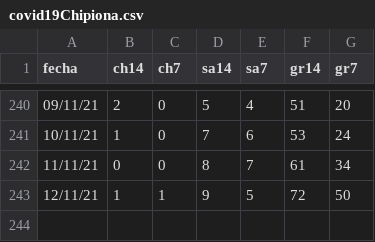
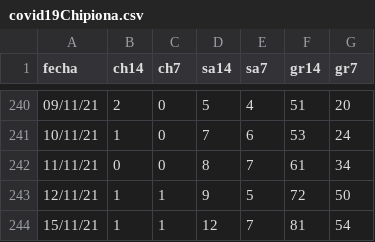
Before and after one commit to Rafael-Caro/chipiona-covid19, a CSV file: covid19Chipiona.csv, drawn as a sheet; only a part is shown, gaps mark what is left out.

Commit message:
15/11/21

```diff
--- a/covid19Chipiona.csv
+++ b/covid19Chipiona.csv
@@ -243 +243,2 @@ fecha,ch14,ch7,sa14,sa7,gr14,gr7
 12/11/21,1,1,9,5,72,50
+15/11/21,1,1,12,7,81,54
```
